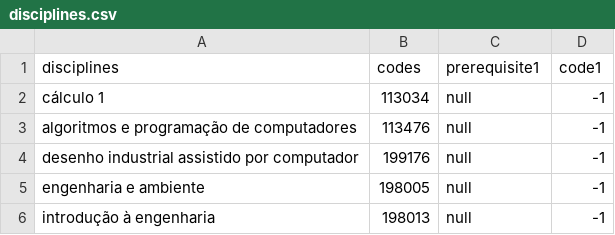
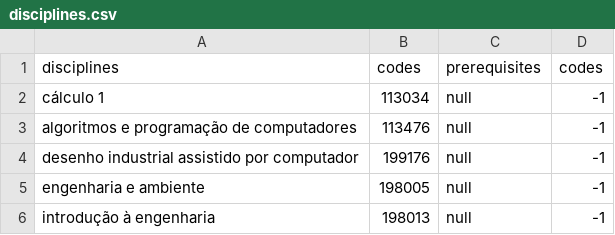
Before and after one commit to projeto-de-algoritmos/Grafos1_Sistema-de-Matricula, a CSV file: data/disciplines.csv, drawn as a sheet; only a part is shown.

```diff
--- a/data/disciplines.csv
+++ b/data/disciplines.csv
@@ -1,2 +1,2 @@
-disciplines,codes,prerequisite1,code1
+disciplines,codes,prerequisites,codes
 cálculo 1,113034,null,-1
```
Also changed, not shown: 5 other files.
